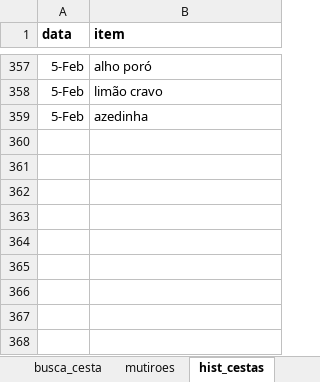
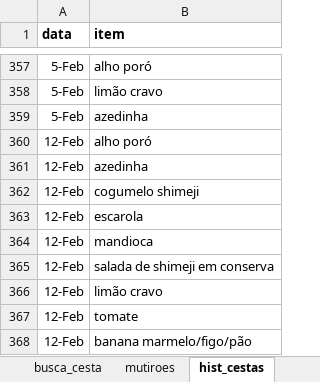
Before and after one commit to renato-favarin/web_app_CSA, an Excel workbook: data/csa_pindorama.xlsx, sheet hist_cestas, drawn as a sheet; only a part is shown, gaps mark what is left out; values as stored, in another font and other column widths than the file's, no borders; the diff names each change by its address in the sheet, - before the commit and + after, or states it on an @@ line.

Commit message:
upd da base

```diff
--- a/data/csa_pindorama.xlsx (sheet hist_cestas)
+++ b/data/csa_pindorama.xlsx (sheet hist_cestas)
+row 360: 12-Feb | alho poró
+row 361: 12-Feb | azedinha
+row 362: 12-Feb | cogumelo shimeji
+row 363: 12-Feb | escarola
+row 364: 12-Feb | mandioca
+row 365: 12-Feb | salada de shimeji em conserva
+row 366: 12-Feb | limão cravo
+row 367: 12-Feb | tomate
+row 368: 12-Feb | banana marmelo/figo/pão
```
Also changed, not shown: sheet produtos, sheet mutiroes, sheet qtde_cestas.
